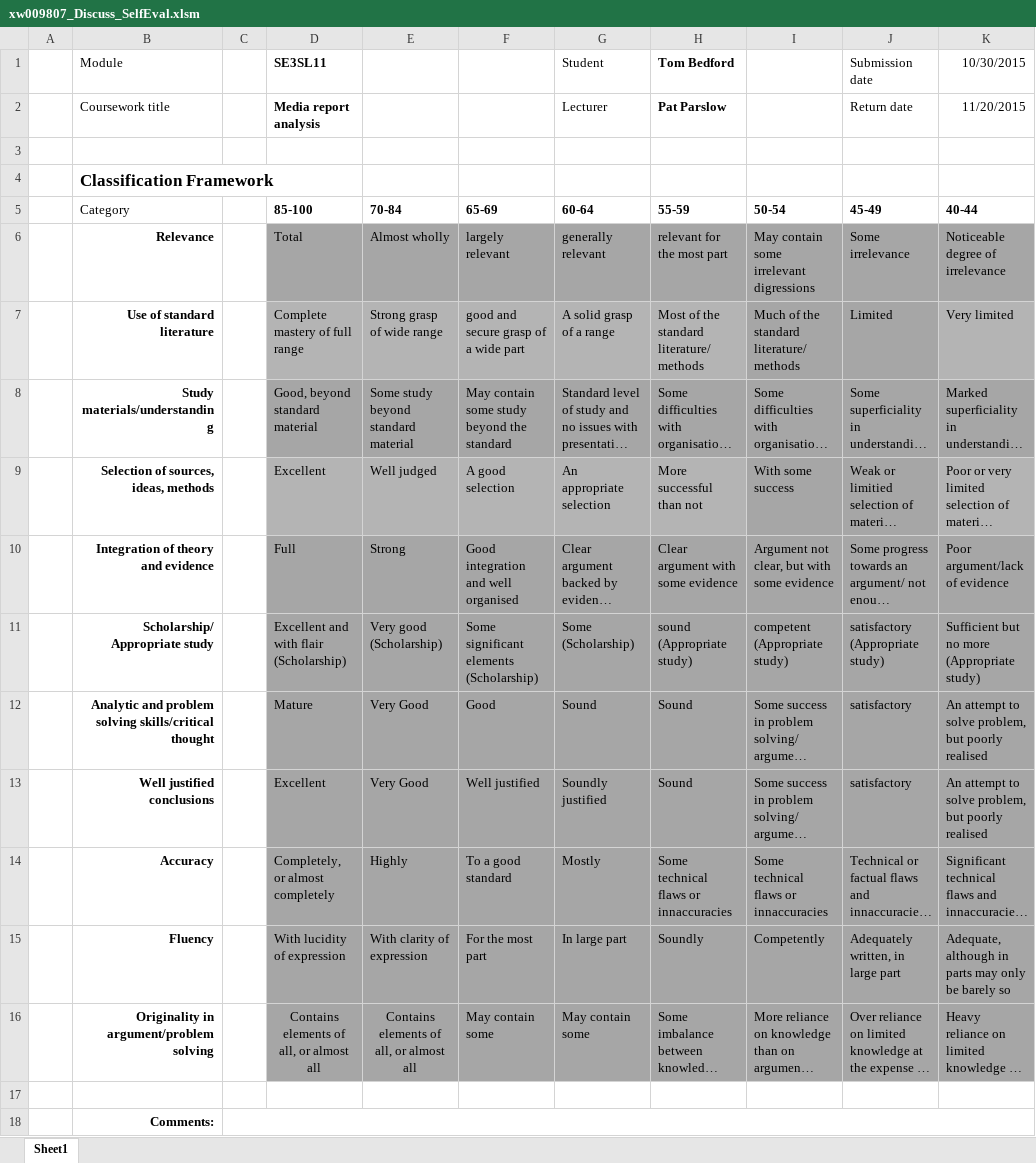
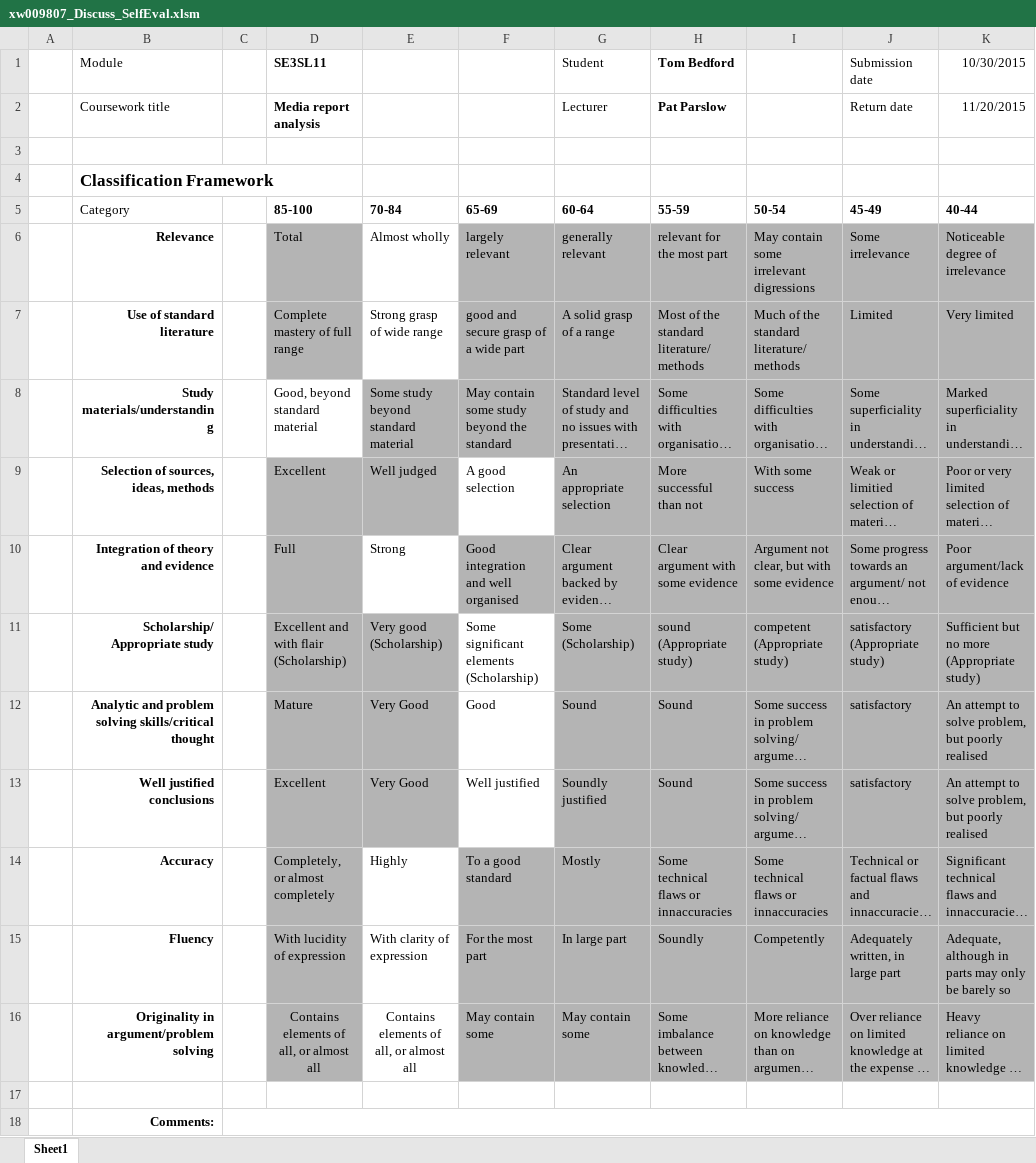
Before and after one commit to m00sedrive/Uni-Work-2015, an Excel workbook: Modules/SLEASE/CourseWork/Technical Analysis Report/xw009807_Discuss_SelfEval.xlsm, sheet Sheet1, drawn as a sheet; only a part is shown; long unchanged cells end in …; values as stored, in another font and other column widths than the file's, no borders; the diff names each change by its address in the sheet, - before the commit and + after, or states it on an @@ line.

Commit message:
SLEASE completed IA media article and multiple choice test

```diff
--- a/Modules/SLEASE/CourseWork/Technical Analysis Report/xw009807_Discuss_SelfEval.xlsm (sheet Sheet1)
+++ b/Modules/SLEASE/CourseWork/Technical Analysis Report/xw009807_Discuss_SelfEval.xlsm (sheet Sheet1)
-E6 fill: #A6A6A6
+E6 fill: none
-E7 fill: #B4B4B4
+E7 fill: none
-D8 fill: #A6A6A6
+D8 fill: none
-F9 fill: #B4B4B4
+F9 fill: none
-E10 fill: #A6A6A6
+E10 fill: none
-F11:F13 fill: #A6A6A6
+F11:F13 fill: none
-E14:E16 fill: #A6A6A6
+E14:E16 fill: none
```
Also changed, not shown: 4 other files.
